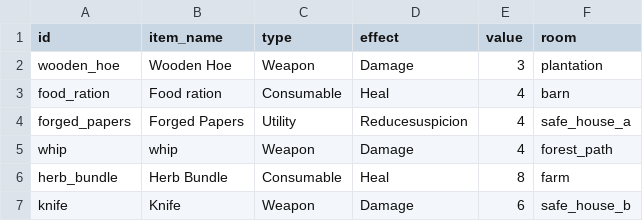
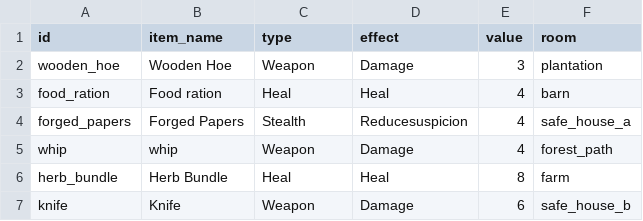
Before and after one commit to EX0R5/escape-to-freedom, a CSV file: items.csv, drawn as a sheet.

Commit message:
incomplete item implementation (only read and made items)

```diff
--- a/items.csv
+++ b/items.csv
@@ -2,6 +2,6 @@
 wooden_hoe,Wooden Hoe,Weapon,Damage,3,plantation
-food_ration,Food ration,Consumable,Heal,4,barn
-forged_papers,Forged Papers,Utility,Reducesuspicion,4,safe_house_a
+food_ration,Food ration,Heal,Heal,4,barn
+forged_papers,Forged Papers,Stealth,Reducesuspicion,4,safe_house_a
 whip,whip,Weapon,Damage,4,forest_path
-herb_bundle,Herb Bundle,Consumable,Heal,8,farm
+herb_bundle,Herb Bundle,Heal,Heal,8,farm
 knife,Knife,Weapon,Damage,6,safe_house_b
```
Also changed, not shown: 2 other files.
